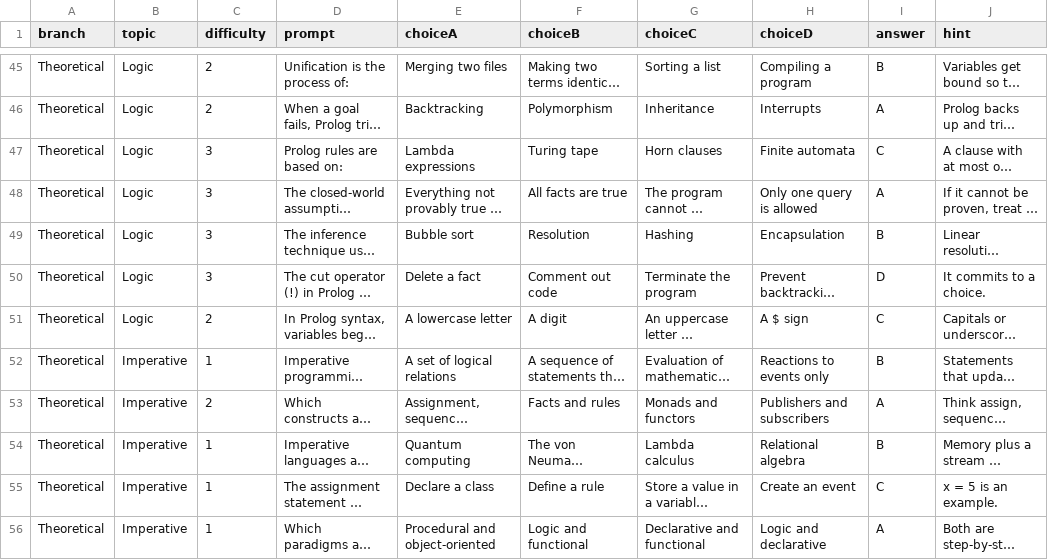
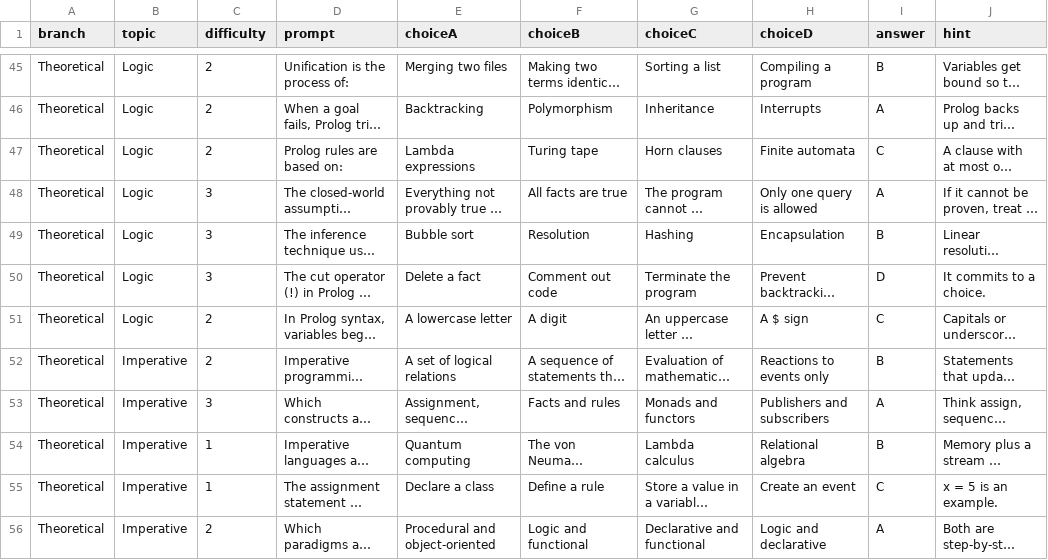
Before and after one commit to herielle/compile-your-knowledge, a CSV file: src/resources/questions/questions.csv, drawn as a sheet; only a part is shown, gaps mark what is left out; long unchanged cells end in …; the diff covers the shown part only; the diff names each change by its address in the sheet, - before the commit and + after, or states it on an @@ line.

```diff
--- a/src/resources/questions/questions.csv
+++ b/src/resources/questions/questions.csv
-C47 (difficulty): 3
+C47 (difficulty): 2
-C52 (difficulty): 1
+C52 (difficulty): 2
-C53 (difficulty): 2
+C53 (difficulty): 3
-C56 (difficulty): 1
+C56 (difficulty): 2
```
Also changed, not shown: 13 edited cells elsewhere in this file, 10 other files.
